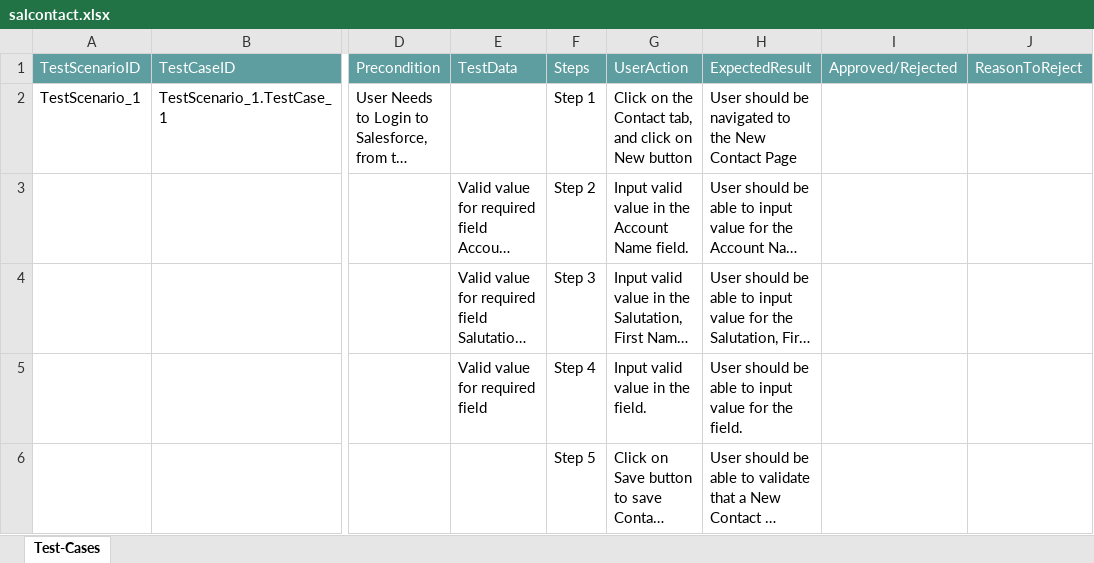
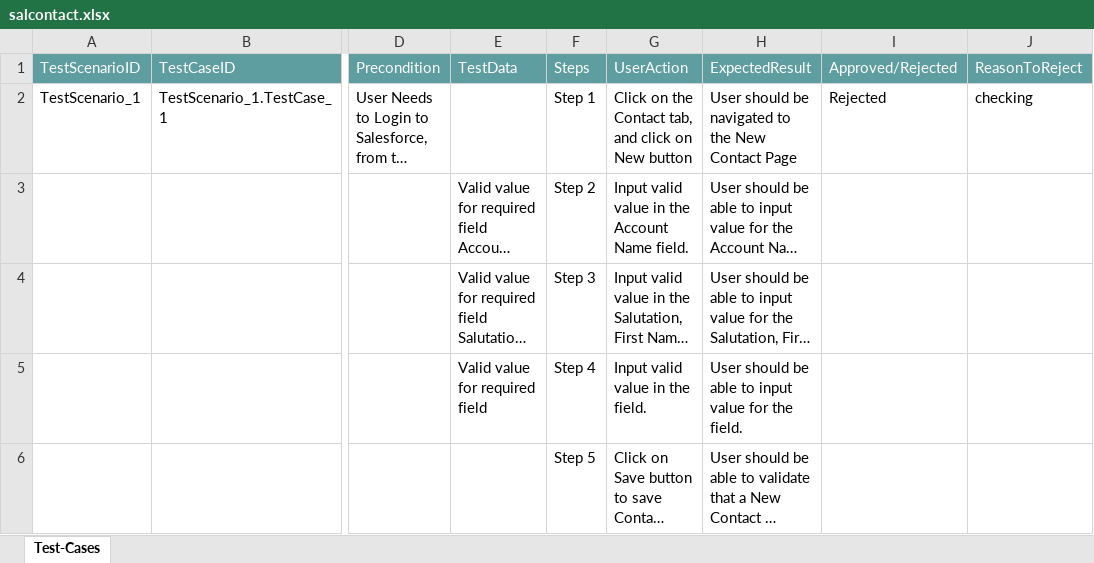
Before and after one commit to ShaikMohamedIrfan/snapfourtesting, an Excel workbook: salcontact.xlsx, sheet Test-Cases, drawn as a sheet; only a part is shown, gaps mark what is left out; long unchanged cells end in …; values as stored, in another font and other column widths than the file's, no borders; table styles not drawn; the diff names each change by its address in the sheet, - before the commit and + after, or states it on an @@ line.

Commit message:
Add files via upload

```diff
--- a/salcontact.xlsx (sheet Test-Cases)
+++ b/salcontact.xlsx (sheet Test-Cases)
-I2 (Approved/Rejected): (empty)
+I2 (Approved/Rejected): Rejected
-J2 (ReasonToReject): (empty)
+J2 (ReasonToReject): checking
```
